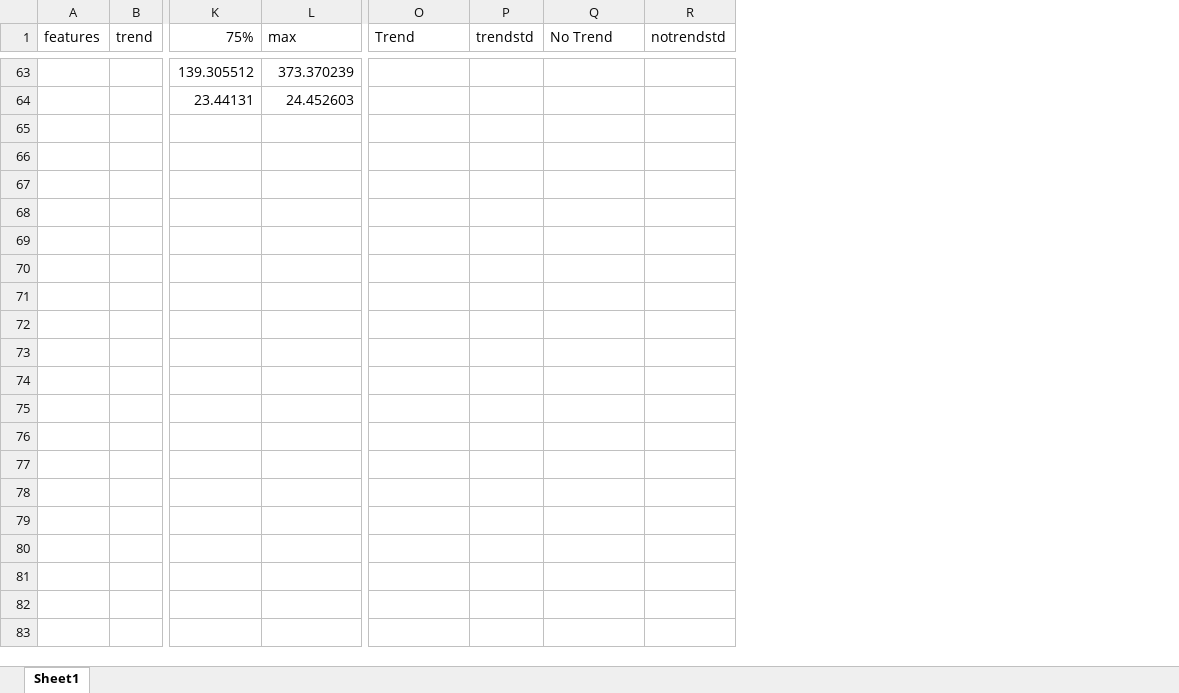
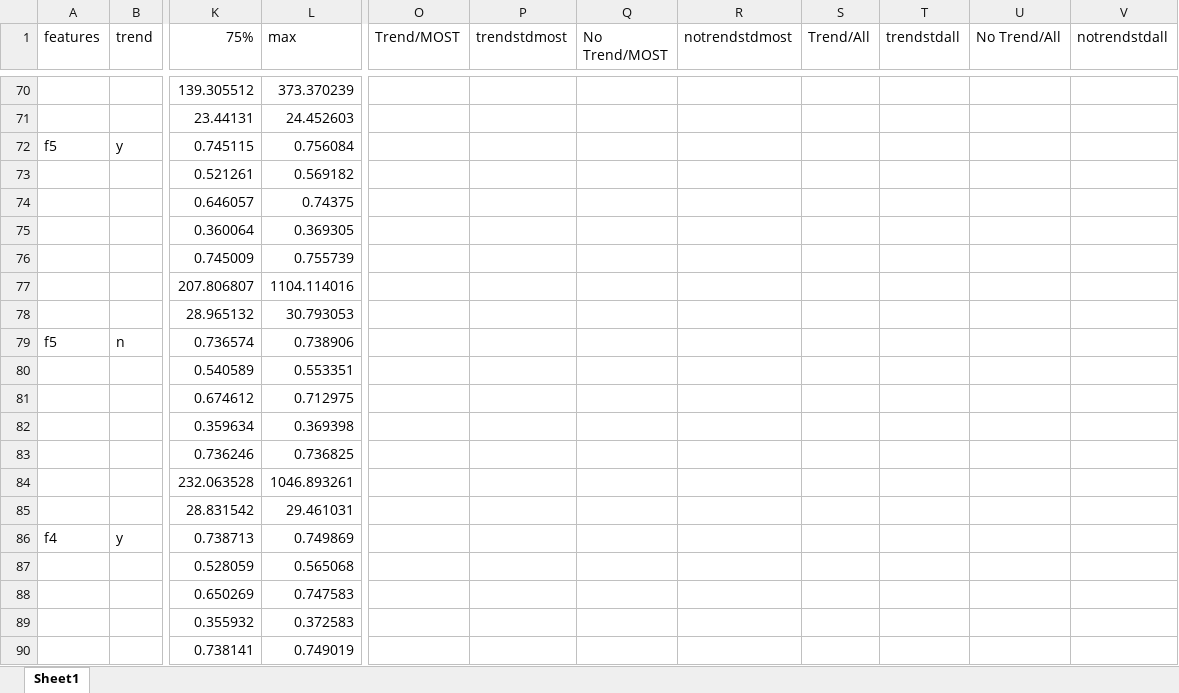
Before and after one commit to e-dorigatti/mscthesis, an Excel workbook: results.xlsx, sheet Sheet1, drawn as a sheet; only a part is shown, gaps mark what is left out; values as stored, in another font and other column widths than the file's, no borders; charts and pictures not drawn; removed rows and columns are numbered as before the commit, all else as after; rows hold the shown columns only; the diff covers the shown part only; the diff names each change by its address in the sheet, - before the commit and + after, or states it on an @@ line.

Commit message:
more ridge results

```diff
--- a/results.xlsx (sheet Sheet1)
+++ b/results.xlsx (sheet Sheet1)
-column P (trendstd), empty
+column P (trendstdmost), empty
-column R (notrendstd), empty
+column R (notrendstdmost), empty
+column S (Trend/All), empty
+column T (trendstdall), empty
+column U (No Trend/All), empty
+column V (notrendstdall), empty
-O1: Trend
+O1: Trend/MOST
-Q1: No Trend
+Q1: No Trend/MOST
+row 72: f5 | y | 0.745115 | 0.756084
+row 73:  |  | 0.521261 | 0.569182
+row 74:  |  | 0.646057 | 0.74375
+row 75:  |  | 0.360064 | 0.369305
+row 76:  |  | 0.745009 | 0.755739
+row 77:  |  | 207.806807 | 1104.114016
+row 78:  |  | 28.965132 | 30.793053
+row 79: f5 | n | 0.736574 | 0.738906
+row 80:  |  | 0.540589 | 0.553351
+row 81:  |  | 0.674612 | 0.712975
+row 82:  |  | 0.359634 | 0.369398
+row 83:  |  | 0.736246 | 0.736825
+row 84:  |  | 232.063528 | 1046.893261
+row 85:  |  | 28.831542 | 29.461031
+row 86: f4 | y | 0.738713 | 0.749869
+row 87:  |  | 0.528059 | 0.565068
+row 88:  |  | 0.650269 | 0.747583
+row 89:  |  | 0.355932 | 0.372583
+row 90:  |  | 0.738141 | 0.749019
```
Also changed, not shown: 58 added rows and 13 edited cells elsewhere in this sheet, formulas that keep their value, charts or pictures.
